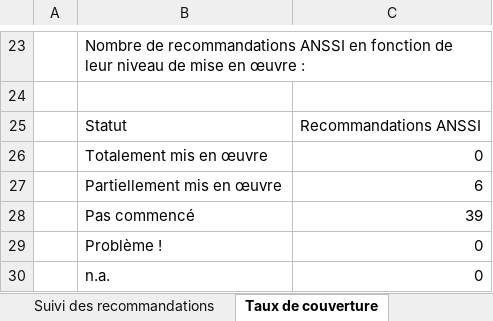
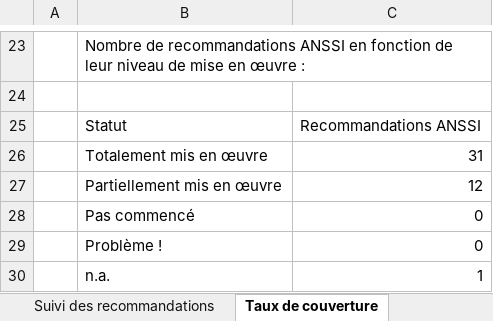
Before and after one commit to Ghorphindhel/DAT_DITRIX, an Excel workbook: CAT-oasis-Sécurisation Storefront.xlsx, sheet Taux de couverture, drawn as a sheet; only a part is shown, gaps mark what is left out; values as stored, in another font and other column widths than the file's, no borders; charts and pictures and table styles not drawn; removed rows and columns are numbered as before the commit, all else as after; the diff names each change by its address in the sheet, - before the commit and + after, or states it on an @@ line.

```diff
--- a/CAT-oasis-Sécurisation Storefront.xlsx (sheet Taux de couverture)
+++ b/CAT-oasis-Sécurisation Storefront.xlsx (sheet Taux de couverture)
+row 26:  | Totalement mis en œuvre | 31
+row 27:  | Partiellement mis en œuvre | 12
-B28: Totalement mis en œuvre
+B28: Pas commencé
-row 27:  | Partiellement mis en œuvre | 6
-row 28:  | Pas commencé | 39
-C30: 0
+C30: 1
```
Also changed, not shown: sheet Suivi des recommandations, formulas that keep their value, hidden cells, charts or pictures.
